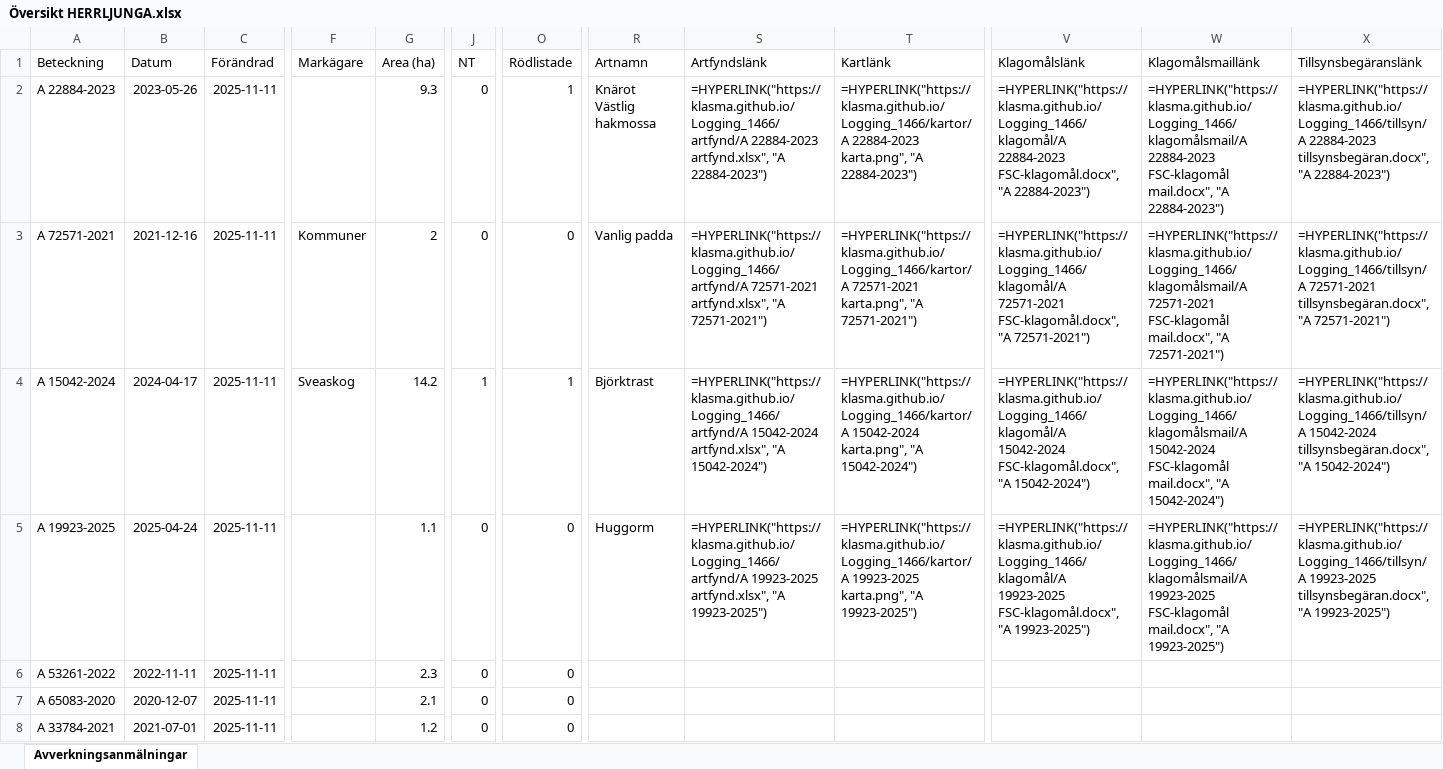
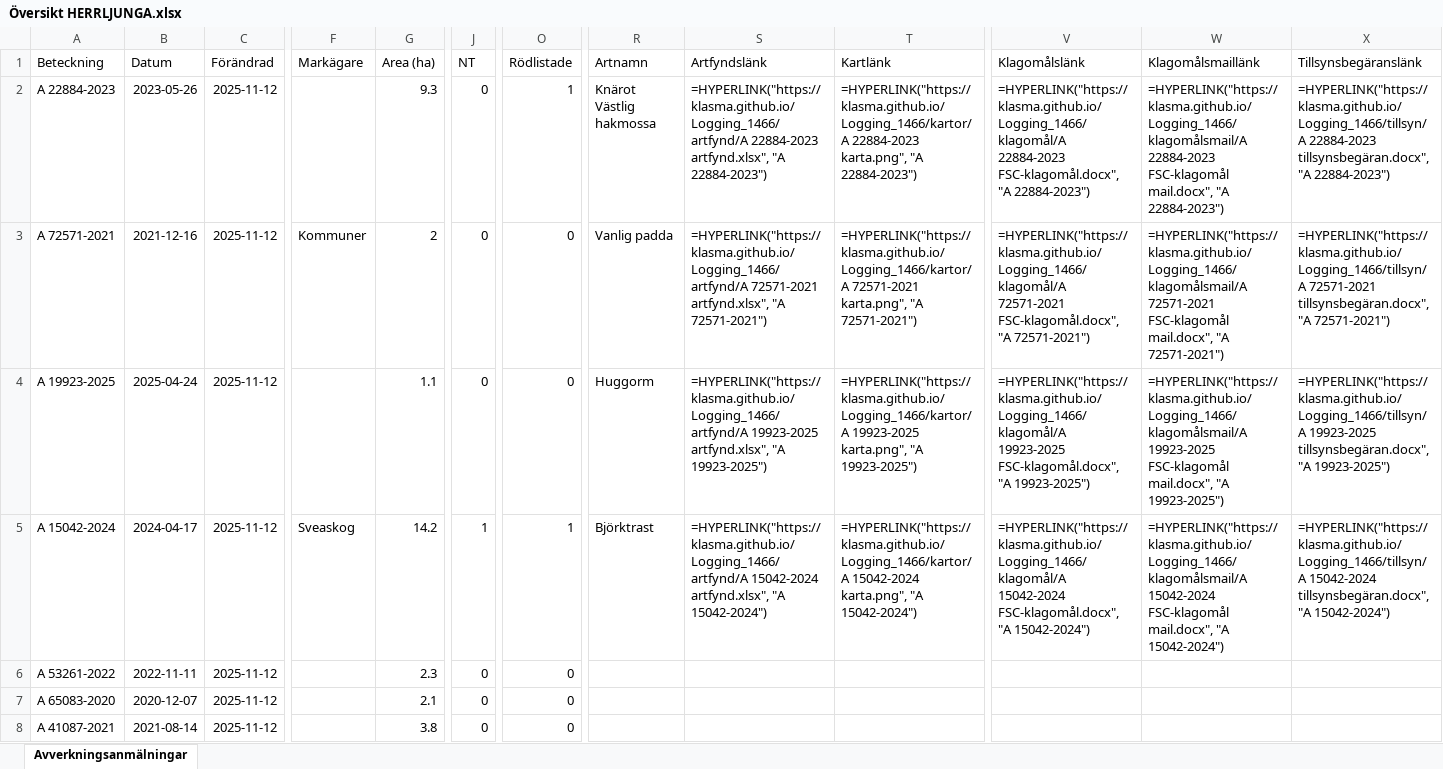
Before and after one commit to klasma/Logging_1466, an Excel workbook: Översikt HERRLJUNGA.xlsx, sheet Avverkningsanmälningar, drawn as a sheet; only a part is shown, gaps mark what is left out; values as stored, in another font and other column widths than the file's, no borders; formulas without a stored value are shown as written; the diff covers the shown part only; the diff names each change by its address in the sheet, - before the commit and + after, or states it on an @@ line.

```diff
--- a/Översikt HERRLJUNGA.xlsx (sheet Avverkningsanmälningar)
+++ b/Översikt HERRLJUNGA.xlsx (sheet Avverkningsanmälningar)
-C2:C8 (Förändrad): 2025-11-11
+C2:C8 (Förändrad): 2025-11-12
-A4 (Beteckning): A 15042-2024
+A4 (Beteckning): A 19923-2025
-B4 (Datum): 2024-04-17
+B4 (Datum): 2025-04-24
-F4 (Markägare): Sveaskog
+F4 (Markägare): (empty)
-G4 (Area (ha)): 14.2
+G4 (Area (ha)): 1.1
-J4 (NT): 1
+J4 (NT): 0
-O4 (Rödlistade): 1
+O4 (Rödlistade): 0
-R4 (Artnamn): Björktrast
+R4 (Artnamn): Huggorm
-S4 (Artfyndslänk): =HYPERLINK("https://klasma.github.io/Logging_1466/artfynd/A 15042-2024 artfynd.xlsx", "A 15042-2024")
+S4 (Artfyndslänk): =HYPERLINK("https://klasma.github.io/Logging_1466/artfynd/A 19923-2025 artfynd.xlsx", "A 19923-2025")
-T4 (Kartlänk): =HYPERLINK("https://klasma.github.io/Logging_1466/kartor/A 15042-2024 karta.png", "A 15042-2024")
+T4 (Kartlänk): =HYPERLINK("https://klasma.github.io/Logging_1466/kartor/A 19923-2025 karta.png", "A 19923-2025")
-V4 (Klagomålslänk): =HYPERLINK("https://klasma.github.io/Logging_1466/klagomål/A 15042-2024 FSC-klagomål.docx", "A 15042-2024")
+V4 (Klagomålslänk): =HYPERLINK("https://klasma.github.io/Logging_1466/klagomål/A 19923-2025 FSC-klagomål.docx", "A 19923-2025")
-W4 (Klagomålsmaillänk): =HYPERLINK("https://klasma.github.io/Logging_1466/klagomålsmail/A 15042-2024 FSC-klagomål mail.docx", "A 15042-2024")
+W4 (Klagomålsmaillänk): =HYPERLINK("https://klasma.github.io/Logging_1466/klagomålsmail/A 19923-2025 FSC-klagomål mail.docx", "A 19923-2025")
-X4 (Tillsynsbegäranslänk): =HYPERLINK("https://klasma.github.io/Logging_1466/tillsyn/A 15042-2024 tillsynsbegäran.docx", "A 15042-2024")
+X4 (Tillsynsbegäranslänk): =HYPERLINK("https://klasma.github.io/Logging_1466/tillsyn/A 19923-2025 tillsynsbegäran.docx", "A 19923-2025")
-A5 (Beteckning): A 19923-2025
+A5 (Beteckning): A 15042-2024
-B5 (Datum): 2025-04-24
+B5 (Datum): 2024-04-17
-F5 (Markägare): (empty)
+F5 (Markägare): Sveaskog
-G5 (Area (ha)): 1.1
+G5 (Area (ha)): 14.2
-J5 (NT): 0
+J5 (NT): 1
-O5 (Rödlistade): 0
+O5 (Rödlistade): 1
-R5 (Artnamn): Huggorm
+R5 (Artnamn): Björktrast
-S5 (Artfyndslänk): =HYPERLINK("https://klasma.github.io/Logging_1466/artfynd/A 19923-2025 artfynd.xlsx", "A 19923-2025")
+S5 (Artfyndslänk): =HYPERLINK("https://klasma.github.io/Logging_1466/artfynd/A 15042-2024 artfynd.xlsx", "A 15042-2024")
-T5 (Kartlänk): =HYPERLINK("https://klasma.github.io/Logging_1466/kartor/A 19923-2025 karta.png", "A 19923-2025")
+T5 (Kartlänk): =HYPERLINK("https://klasma.github.io/Logging_1466/kartor/A 15042-2024 karta.png", "A 15042-2024")
-V5 (Klagomålslänk): =HYPERLINK("https://klasma.github.io/Logging_1466/klagomål/A 19923-2025 FSC-klagomål.docx", "A 19923-2025")
+V5 (Klagomålslänk): =HYPERLINK("https://klasma.github.io/Logging_1466/klagomål/A 15042-2024 FSC-klagomål.docx", "A 15042-2024")
-W5 (Klagomålsmaillänk): =HYPERLINK("https://klasma.github.io/Logging_1466/klagomålsmail/A 19923-2025 FSC-klagomål mail.docx", "A 19923-2025")
+W5 (Klagomålsmaillänk): =HYPERLINK("https://klasma.github.io/Logging_1466/klagomålsmail/A 15042-2024 FSC-klagomål mail.docx", "A 15042-2024")
-X5 (Tillsynsbegäranslänk): =HYPERLINK("https://klasma.github.io/Logging_1466/tillsyn/A 19923-2025 tillsynsbegäran.docx", "A 19923-2025")
+X5 (Tillsynsbegäranslänk): =HYPERLINK("https://klasma.github.io/Logging_1466/tillsyn/A 15042-2024 tillsynsbegäran.docx", "A 15042-2024")
-A8 (Beteckning): A 33784-2021
+A8 (Beteckning): A 41087-2021
-B8 (Datum): 2021-07-01
+B8 (Datum): 2021-08-14
-G8 (Area (ha)): 1.2
+G8 (Area (ha)): 3.8
```
Also changed, not shown: 1699 edited cells elsewhere in this sheet, artfynd/A 15042-2024 artfynd.xlsx, artfynd/A 19923-2025 artfynd.xlsx, 24 other files.
